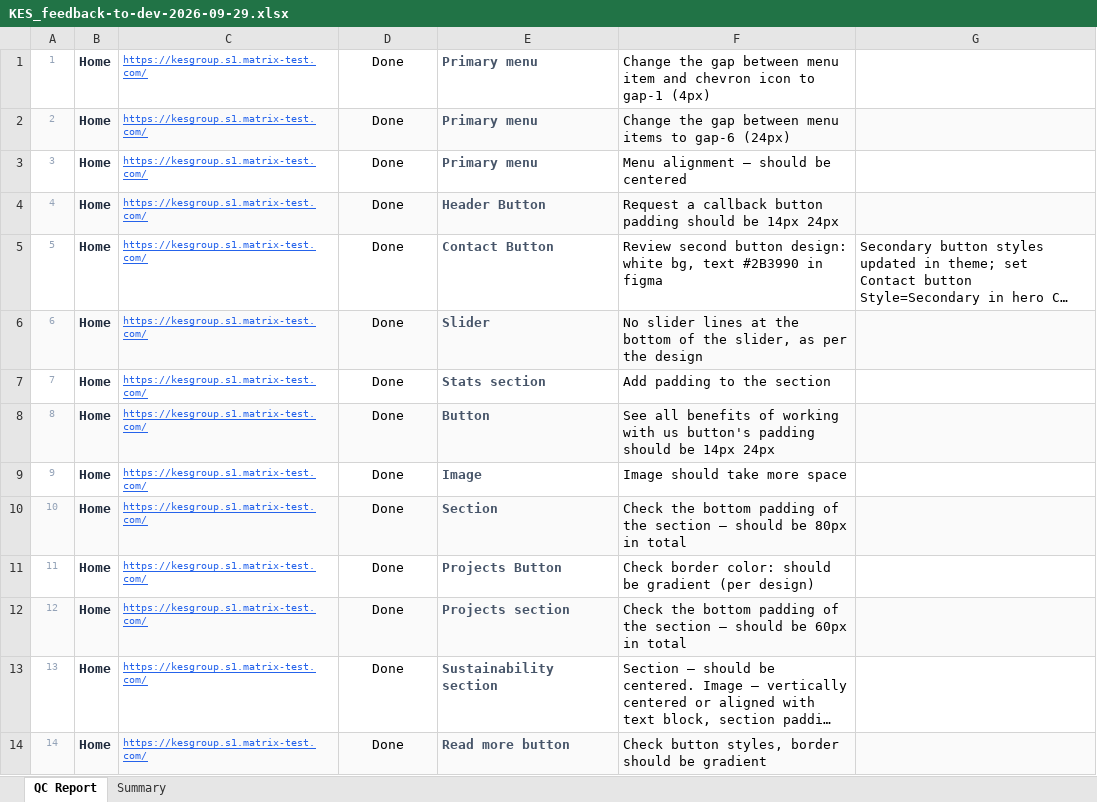
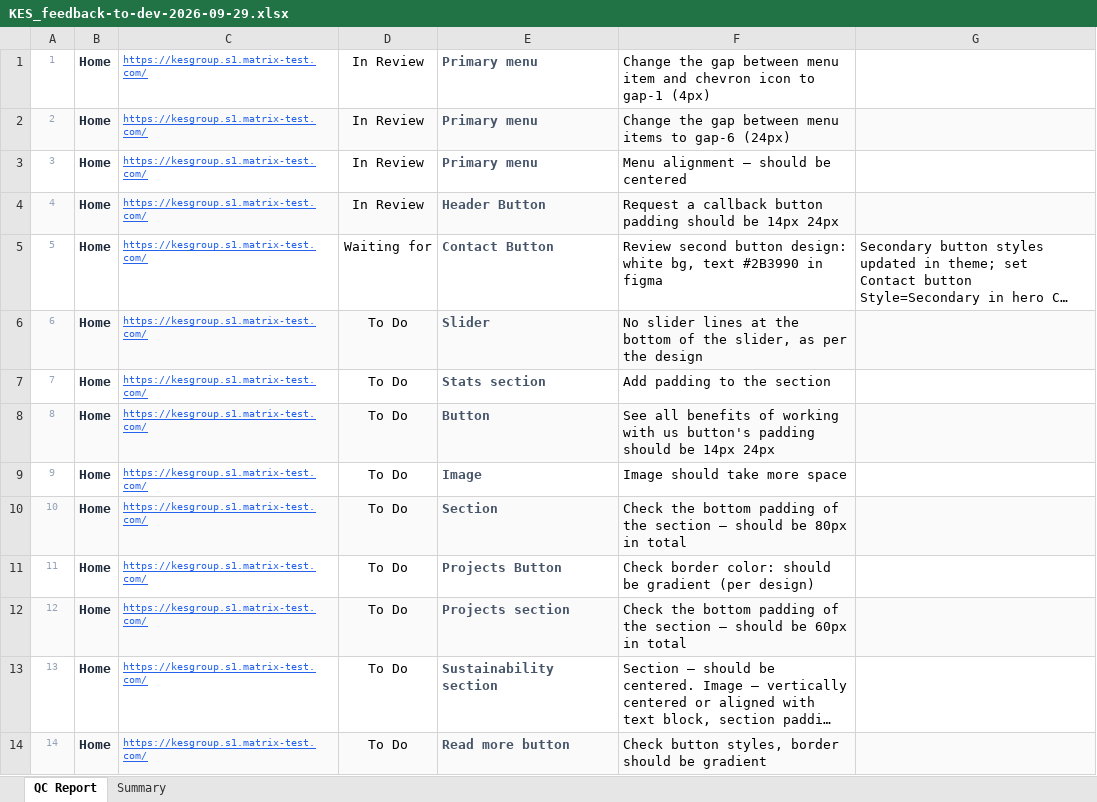
Before and after one commit to bernardhanna/kes, an Excel workbook: docs/KES_feedback-to-dev-2026-09-29.xlsx, sheet QC Report, drawn as a sheet; only a part is shown; long unchanged cells end in …; values as stored, in another font and other column widths than the file's, no borders; conditional formats not drawn; the diff covers the shown part only; the diff names each change by its address in the sheet, - before the commit and + after, or states it on an @@ line.

```diff
--- a/docs/KES_feedback-to-dev-2026-09-29.xlsx (sheet QC Report)
+++ b/docs/KES_feedback-to-dev-2026-09-29.xlsx (sheet QC Report)
-D1:D4: Done
+D1:D4: In Review
-D5: Done
+D5: Waiting for
-D6:D14: Done
+D6:D14: To Do
```
Also changed, not shown: 28 edited cells elsewhere in this sheet, sheet Summary, 22 other files.
